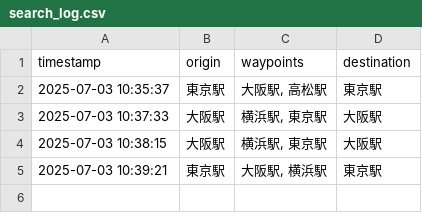
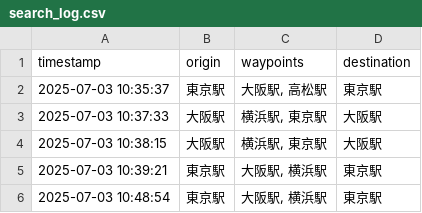
Before and after one commit to yamahei21python/route-planner-app, a CSV file: search_log.csv, drawn as a sheet.

Commit message:
Append search log at 2025-07-03 10:48:54

```diff
--- a/search_log.csv
+++ b/search_log.csv
@@ -5 +5,2 @@ timestamp,origin,waypoints,destination
 2025-07-03 10:39:21,東京駅,"大阪駅, 横浜駅",東京駅
+2025-07-03 10:48:54,東京駅,"大阪駅, 横浜駅",東京駅
```
